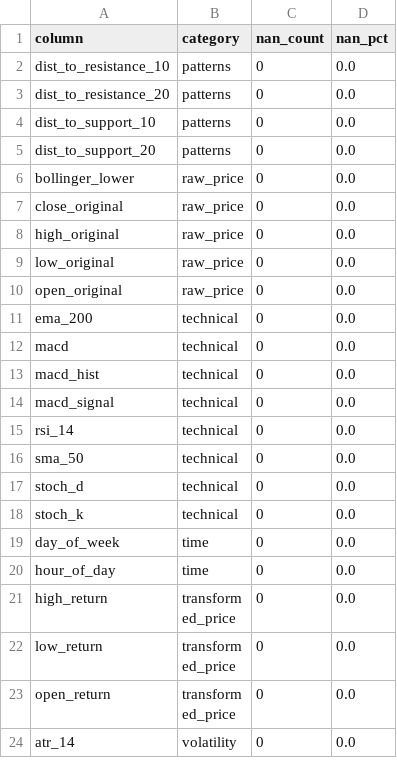
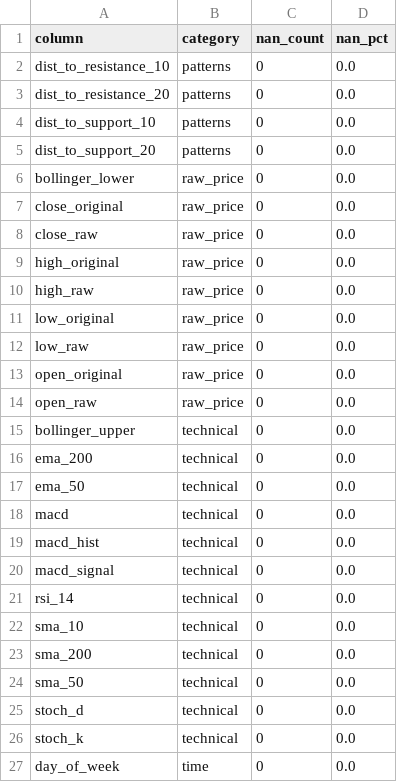
Before and after one commit to DanielWestgaard/ai-trading-v3, a CSV file: data/storage/capital_com/processed/meta_GBPUSD_m5_20240101_20250101.csv, drawn as a sheet; only a part is shown; the shorter side is filled out with more unchanged rows; the diff names each change by its address in the sheet, - before the commit and + after, or states it on an @@ line.

Commit message:
keeping raw data as its needed for executing orders (actual price)

```diff
--- a/data/storage/capital_com/processed/meta_GBPUSD_m5_20240101_20250101.csv
+++ b/data/storage/capital_com/processed/meta_GBPUSD_m5_20240101_20250101.csv
+row 8: close_raw | raw_price | 0 | 0.0
+row 10: high_raw | raw_price | 0 | 0.0
+row 12: low_raw | raw_price | 0 | 0.0
+row 14: open_raw | raw_price | 0 | 0.0
+row 15: bollinger_upper | technical | 0 | 0.0
+row 17: ema_50 | technical | 0 | 0.0
+row 22: sma_10 | technical | 0 | 0.0
+row 23: sma_200 | technical | 0 | 0.0
```
Also changed, not shown: data/storage/capital_com/processed/features/feature_importance_GBPUSD_m5_20240101_20250101.csv, data/storage/capital_com/processed/features/performance/model_performance_GBPUSD_m5_20240101_20250101.csv, 6 other files.
